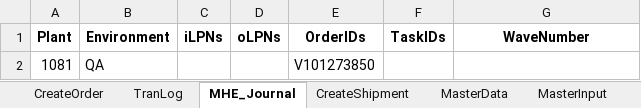
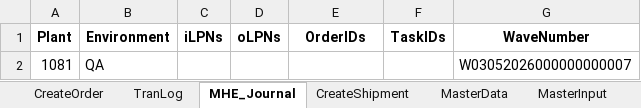
Before and after one commit to Vino0585/Nike, an Excel workbook: J30/Input_files/Outbound_Worksheet.xlsx, sheet MHE_Journal, drawn as a sheet; values as stored, in another font and other column widths than the file's, no borders; the diff names each change by its address in the sheet, - before the commit and + after, or states it on an @@ line.

```diff
--- a/J30/Input_files/Outbound_Worksheet.xlsx (sheet MHE_Journal)
+++ b/J30/Input_files/Outbound_Worksheet.xlsx (sheet MHE_Journal)
-E2 (OrderIDs): V101273850
+E2 (OrderIDs): (empty)
-G2 (WaveNumber): (empty)
+G2 (WaveNumber): W03052026000000000007
```
Also changed, not shown: sheet OriginalOrderInput, sheet MasterInput, J30/Input_files/WorkSheet.xlsx, J30/Output_files/MHE_Journal_Inbound_results.xlsx, 10 other files.
